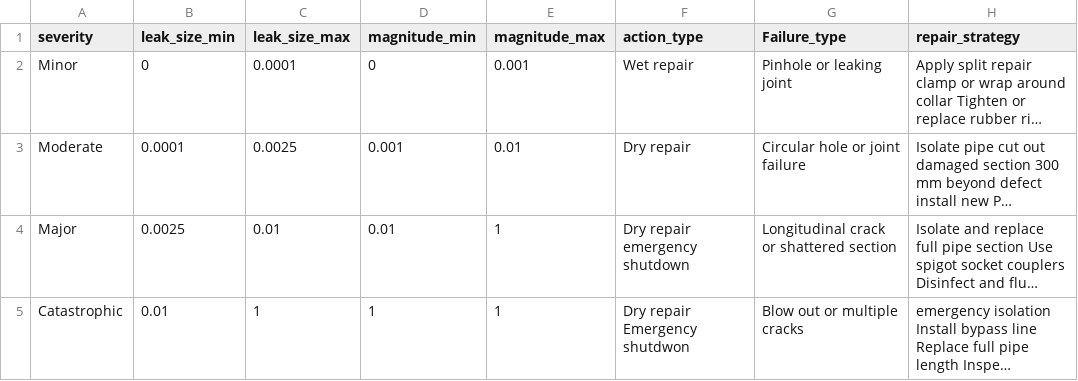
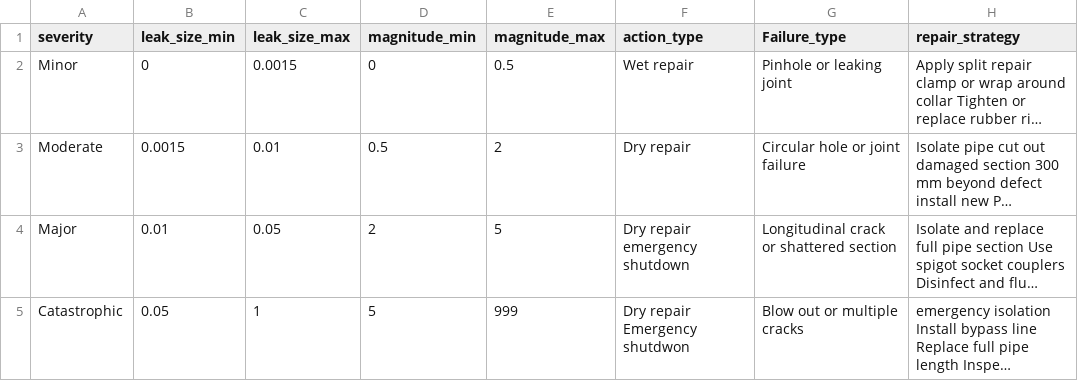
Before and after one commit to euniceanbu01-lang/predictive-digital-twin, a CSV file: backend/prescription.csv, drawn as a sheet; long unchanged cells end in …; the diff names each change by its address in the sheet, - before the commit and + after, or states it on an @@ line.

Commit message:
Update prescription.csv

```diff
--- a/backend/prescription.csv
+++ b/backend/prescription.csv
-C2 (leak_size_max): 0.0001
+C2 (leak_size_max): 0.0015
-E2 (magnitude_max): 0.001
+E2 (magnitude_max): 0.5
-B3 (leak_size_min): 0.0001
+B3 (leak_size_min): 0.0015
-C3 (leak_size_max): 0.0025
+C3 (leak_size_max): 0.01
-D3 (magnitude_min): 0.001
+D3 (magnitude_min): 0.5
-E3 (magnitude_max): 0.01
+E3 (magnitude_max): 2
-B4 (leak_size_min): 0.0025
+B4 (leak_size_min): 0.01
-C4 (leak_size_max): 0.01
+C4 (leak_size_max): 0.05
-D4 (magnitude_min): 0.01
+D4 (magnitude_min): 2
-E4 (magnitude_max): 1
+E4 (magnitude_max): 5
-B5 (leak_size_min): 0.01
+B5 (leak_size_min): 0.05
-D5 (magnitude_min): 1
+D5 (magnitude_min): 5
-E5 (magnitude_max): 1
+E5 (magnitude_max): 999
```
